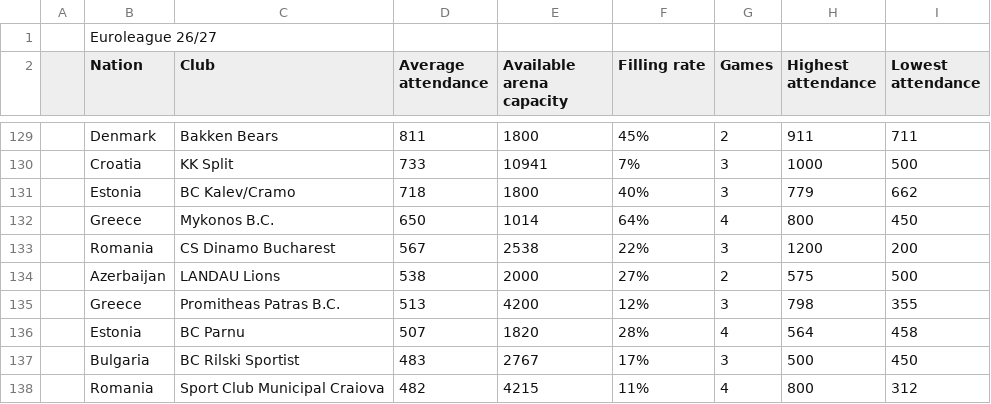
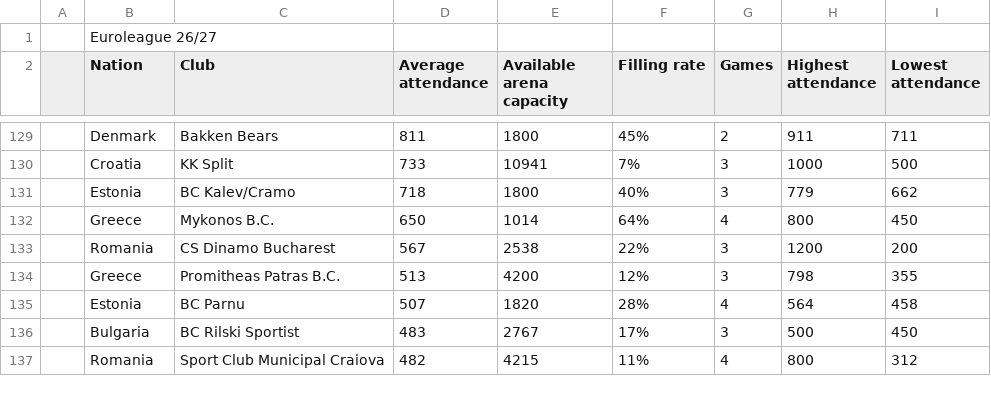
Before and after one commit to Smogikas/EUattendance, a CSV file: data/2026-27/season_tables.csv, drawn as a sheet; only a part is shown, gaps mark what is left out; removed rows and columns are numbered as before the commit, all else as after; the diff covers the shown part only; the diff names each change by its address in the sheet, - before the commit and + after, or states it on an @@ line.

```diff
--- a/data/2026-27/season_tables.csv
+++ b/data/2026-27/season_tables.csv
-row 134:  | Azerbaijan | LANDAU Lions | 538 | 2000 | 27% | 2 | 575 | 500
```
Also changed, not shown: 8 added rows, 7 removed rows and 7 edited cells elsewhere in this file, data/2026-27/games.csv, 2 other files.
